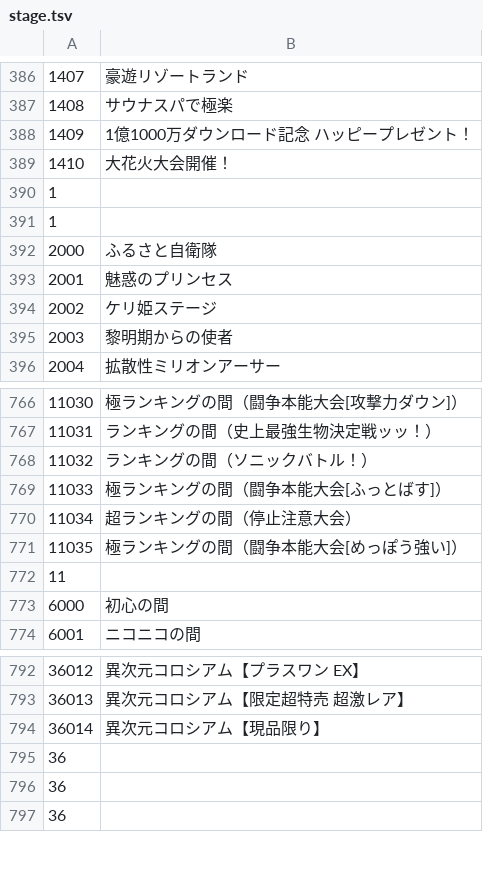
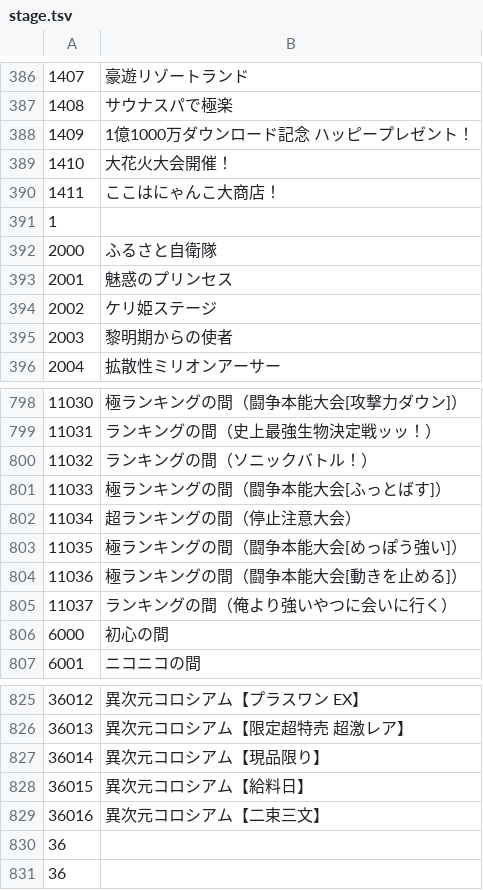
Before and after one commit to Shibanban2/bc-event, a TSV file: token/stage.tsv, drawn as a sheet; only a part is shown, gaps mark what is left out; the diff covers the shown part only.

```diff
--- a/token/stage.tsv
+++ b/token/stage.tsv
@@ -389,3 +389,3 @@
 1410	大花火大会開催！
-1	
+1411	ここはにゃんこ大商店！
 1	
@@ -771,3 +803,4 @@
 11035	極ランキングの間（闘争本能大会[めっぽう強い]）
-11	
+11036	極ランキングの間（闘争本能大会[動きを止める]）
+11037	ランキングの間（俺より強いやつに会いに行く）
 6000	初心の間
@@ -794,3 +827,4 @@
 36014	異次元コロシアム【現品限り】
-36	
+36015	異次元コロシアム【給料日】
+36016	異次元コロシアム【二束三文】
 36	
```
Also changed, not shown: 33 added rows and 1 removed row elsewhere in this file.
